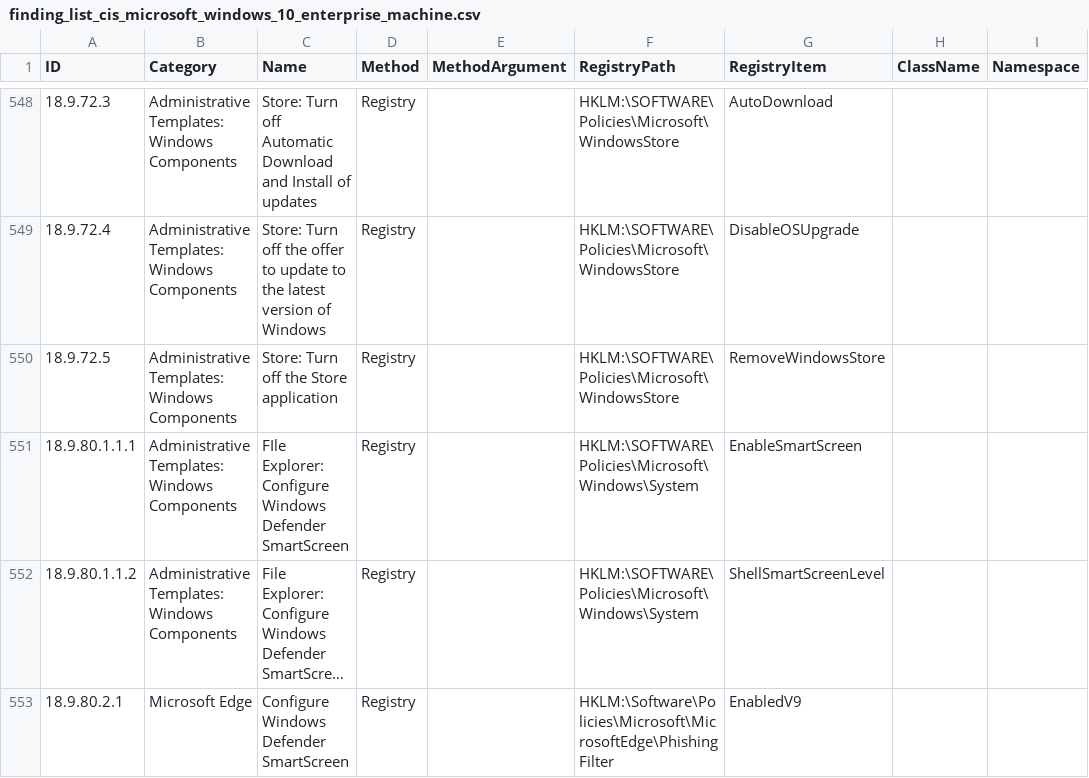
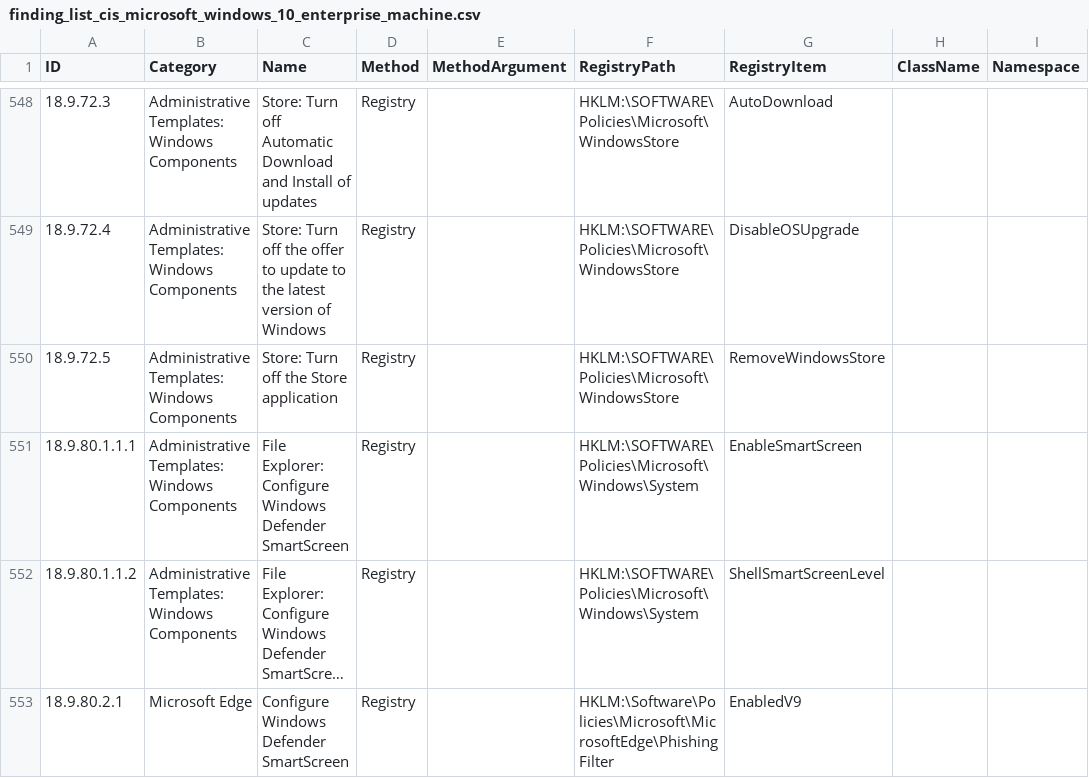
Before and after one commit to 0x6d69636b/windows_hardening, a CSV file: lists/finding_list_cis_microsoft_windows_10_enterprise_machine.csv, drawn as a sheet; only a part is shown, gaps mark what is left out; long unchanged cells end in …; the diff names each change by its address in the sheet, - before the commit and + after, or states it on an @@ line.

Commit message:
Fix typo

```diff
--- a/lists/finding_list_cis_microsoft_windows_10_enterprise_machine.csv
+++ b/lists/finding_list_cis_microsoft_windows_10_enterprise_machine.csv
-C551 (Name): FIle Explorer: Configure…
+C551 (Name): File Explorer: Configure…
```
Also changed, not shown: lists/finding_list_cis_microsoft_windows_server_2019_machine.csv, lists/finding_list_msft_security_baseline_windows_10_2004_machine.csv, 5 other files.
